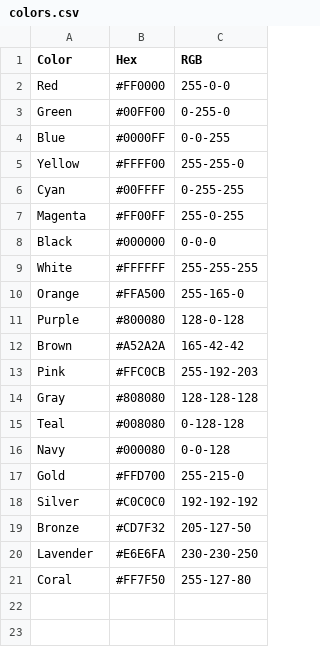
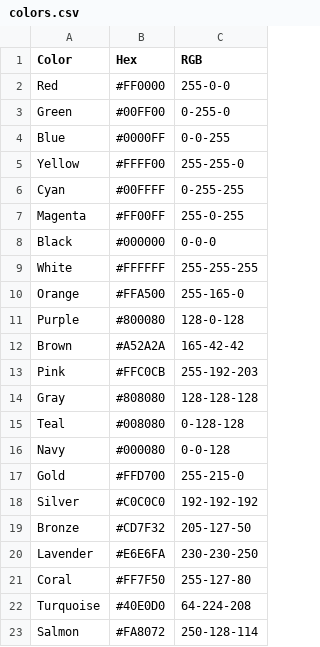
Before and after one commit to Najiib-mahamuud/lesson-2-practice, a CSV file: colors.csv, drawn as a sheet; the diff names each change by its address in the sheet, - before the commit and + after, or states it on an @@ line.

Commit message:
78 - Added turquoise and salmon colors

```diff
--- a/colors.csv
+++ b/colors.csv
+row 22: Turquoise | #40E0D0 | 64-224-208
+row 23: Salmon | #FA8072 | 250-128-114
```
